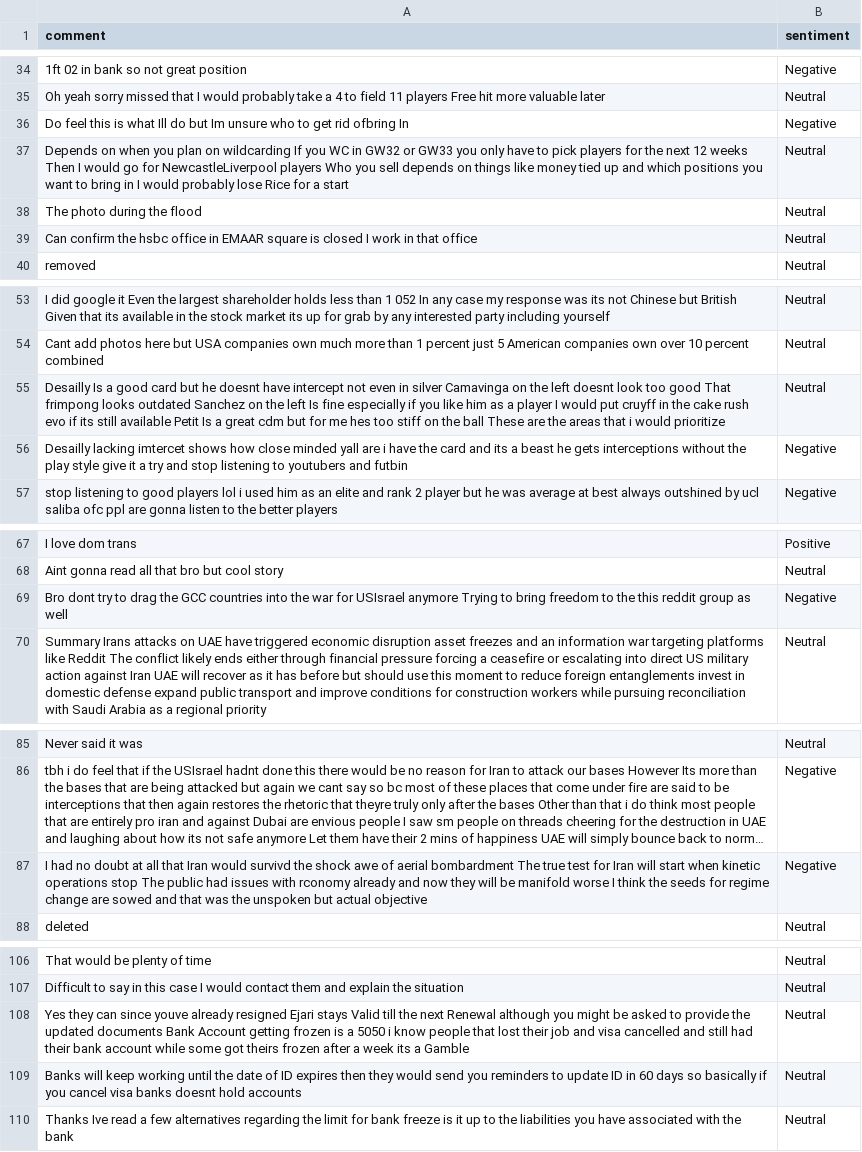
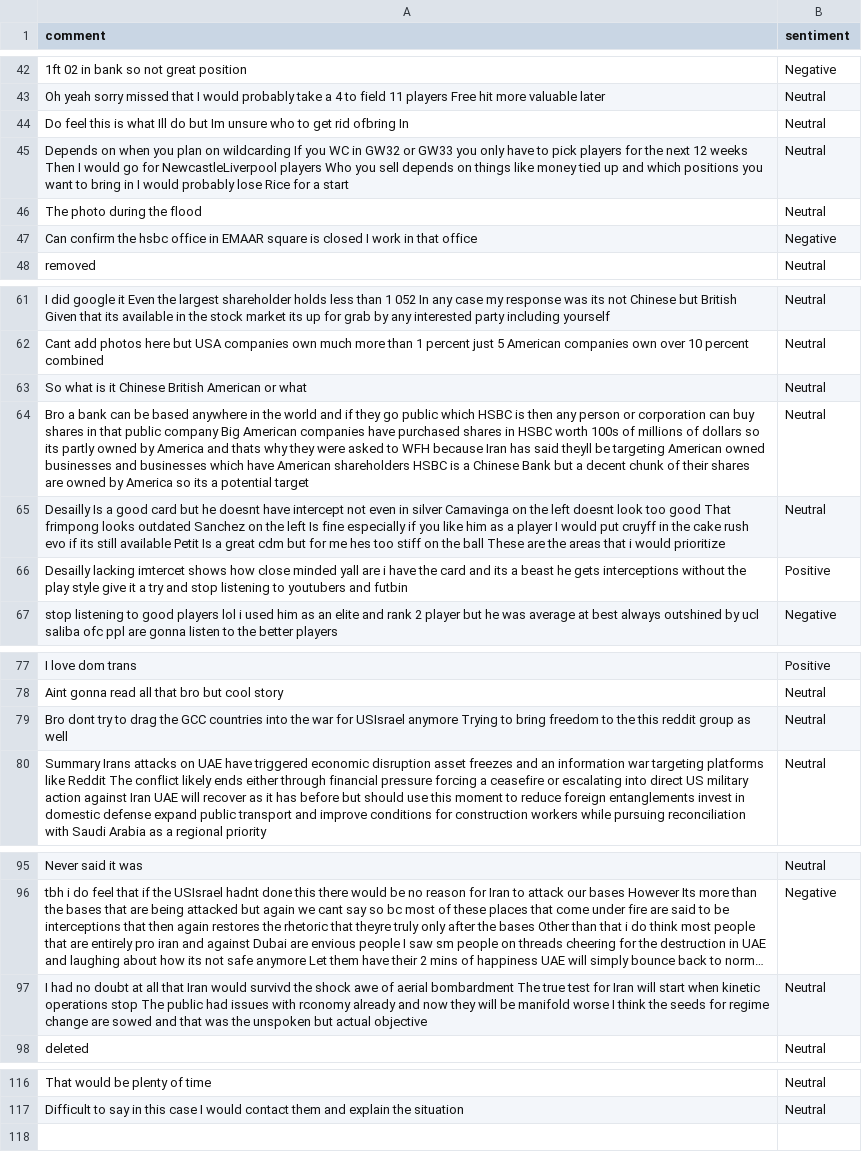
Before and after one commit to felixabraham670706/sentiment, a CSV file: sentiment.csv, drawn as a sheet; only a part is shown, gaps mark what is left out; long unchanged cells end in …; removed rows and columns are numbered as before the commit, all else as after; the diff covers the shown part only; the diff names each change by its address in the sheet, - before the commit and + after, or states it on an @@ line.

```diff
--- a/sentiment.csv
+++ b/sentiment.csv
-B44 (sentiment): Negative
+B44 (sentiment): Neutral
-B47 (sentiment): Neutral
+B47 (sentiment): Negative
+row 63: So what is it Chinese British American or what | Neutral
+row 64: Bro a bank can be based anywhere in the world and if they go public which HSBC is then any person or corporation can buy shares in that public company Big American companies have purchased shares in HSBC worth 100s of millions of dollars so its partly owned by America and thats why they were asked to WFH because Iran has said theyll be targeting American owned businesses and businesses which have American shareholders HSBC is a Chinese Bank but a decent chunk of their shares are owned by America so its a potential target | Neutral
-B66 (sentiment): Negative
+B66 (sentiment): Positive
-B79 (sentiment): Negative
+B79 (sentiment): Neutral
-B97 (sentiment): Negative
+B97 (sentiment): Neutral
-row 108: Yes they can since youve already resigned Ejari stays Valid till the next Renewal although you might be asked to provide the updated documents Bank Account getting frozen is a 5050 i know people that lost their job and visa cancelled and still had their bank account while some got theirs frozen after a week its a Gamble | Neutral
-row 109: Banks will keep working until the date of ID expires then they would send you reminders to update ID in 60 days so basically if you cancel visa banks doesnt hold accounts | Neutral
-row 110: Thanks Ive read a few alternatives regarding the limit for bank freeze is it up to the liabilities you have associated with the bank | Neutral
```
Also changed, not shown: 8 added rows, 2 moved rows and 1 edited cell elsewhere in this file.
